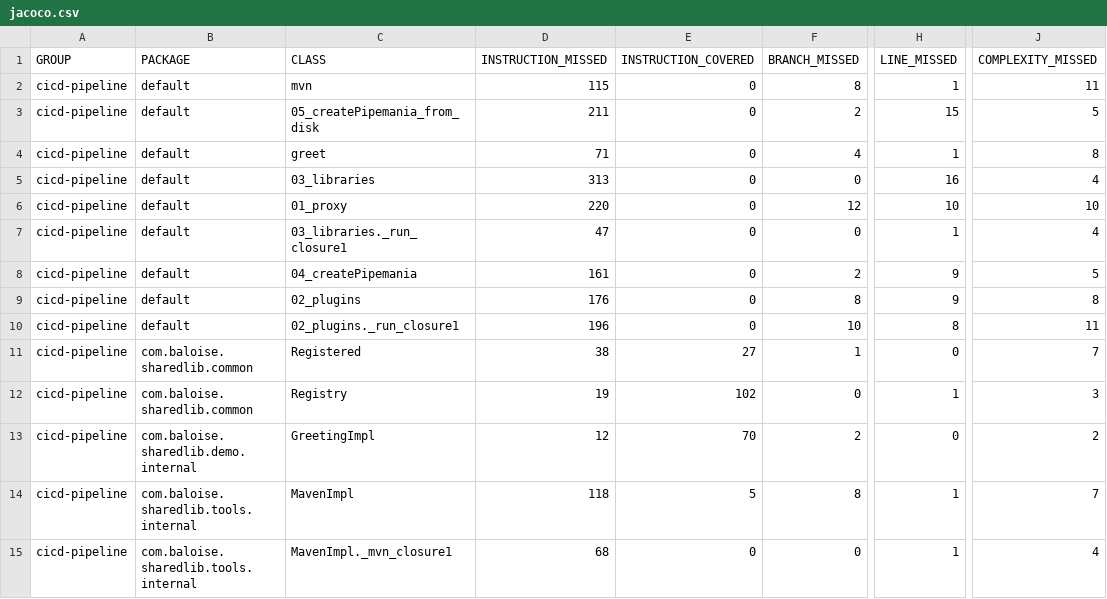
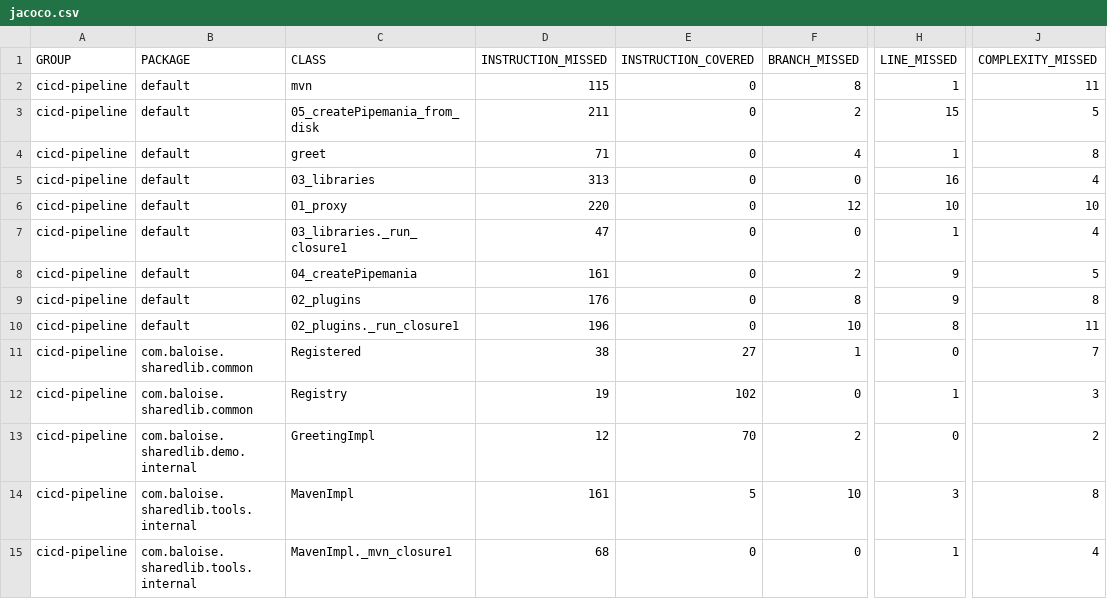
Before and after one commit to baloise/CICD-pipeline, a CSV file: site/feat/Maven/jacoco/jacoco.csv, drawn as a sheet; only a part is shown, gaps mark what is left out; the diff names each change by its address in the sheet, - before the commit and + after, or states it on an @@ line.

```diff
--- a/site/feat/Maven/jacoco/jacoco.csv
+++ b/site/feat/Maven/jacoco/jacoco.csv
-D14 (INSTRUCTION_MISSED): 118
+D14 (INSTRUCTION_MISSED): 161
-F14 (BRANCH_MISSED): 8
+F14 (BRANCH_MISSED): 10
-H14 (LINE_MISSED): 1
+H14 (LINE_MISSED): 3
-J14 (COMPLEXITY_MISSED): 7
+J14 (COMPLEXITY_MISSED): 8
```
Also changed, not shown: 9 other files.
